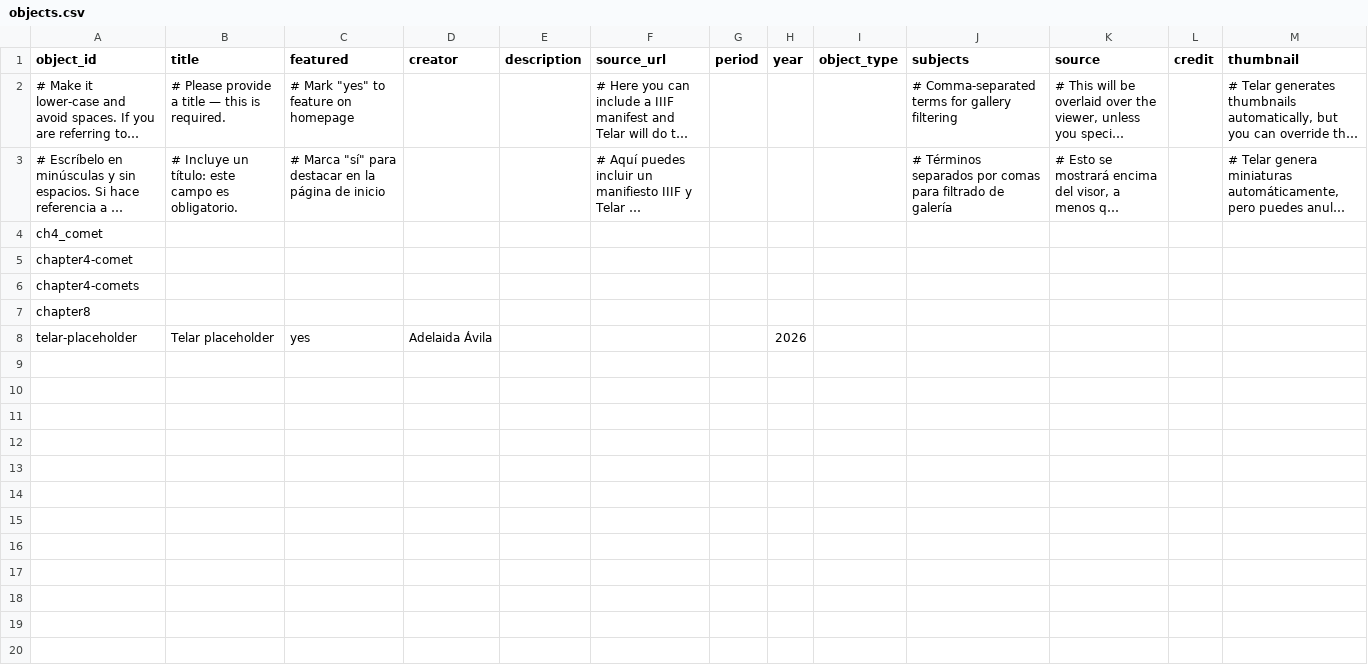
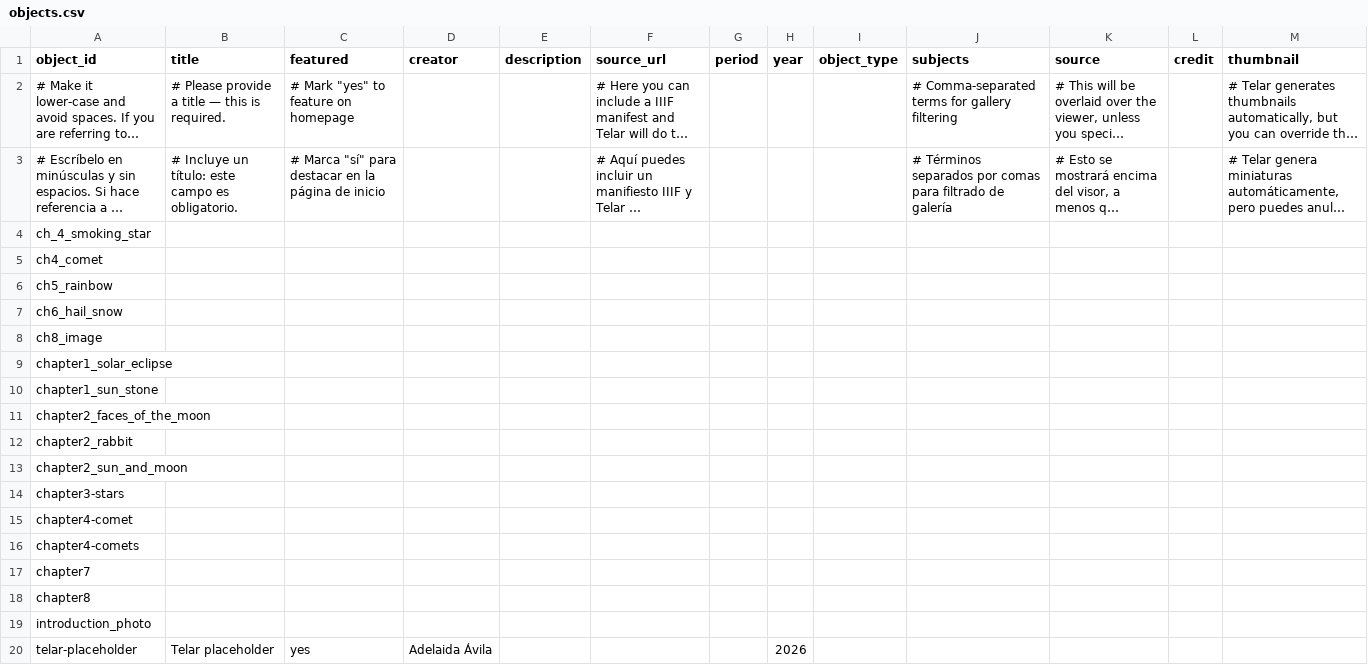
Before and after one commit to gabioliva129/group_9_project, a CSV file: telar-content/spreadsheets/objects.csv, drawn as a sheet; long unchanged cells end in …; the diff names each change by its address in the sheet, - before the commit and + after, or states it on an @@ line.

Commit message:
Updated objects.csv via Telar Compositor

```diff
--- a/telar-content/spreadsheets/objects.csv
+++ b/telar-content/spreadsheets/objects.csv
+row 4: ch_4_smoking_star
+row 6: ch5_rainbow
+row 7: ch6_hail_snow
+row 8: ch8_image
+row 9: chapter1_solar_eclipse
+row 10: chapter1_sun_stone
+row 11: chapter2_faces_of_the_moon
+row 12: chapter2_rabbit
+row 13: chapter2_sun_and_moon
+row 14: chapter3-stars
+row 17: chapter7
+row 19: introduction_photo
```
